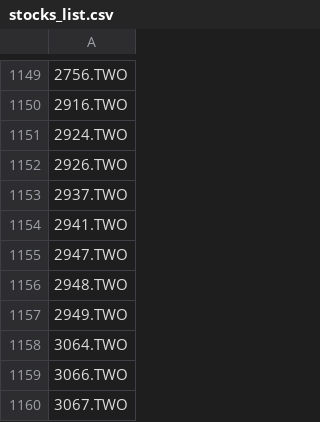
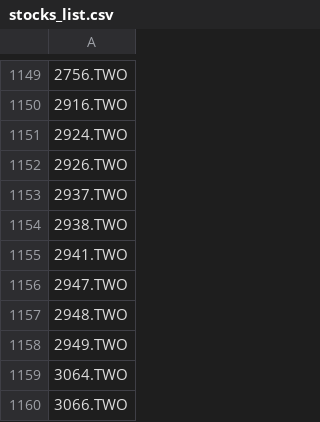
Before and after one commit to bdron0222-cpu/stock_engine, a CSV file: stocks_list.csv, drawn as a sheet; only a part is shown, gaps mark what is left out; the shorter side is filled out with more unchanged rows; the diff names each change by its address in the sheet, - before the commit and + after, or states it on an @@ line.

```diff
--- a/stocks_list.csv
+++ b/stocks_list.csv
+row 1154: 2938.TWO
```
Also changed, not shown: all_candidates_proximity.csv, watchlist_aggressive.csv, 3 other files.
